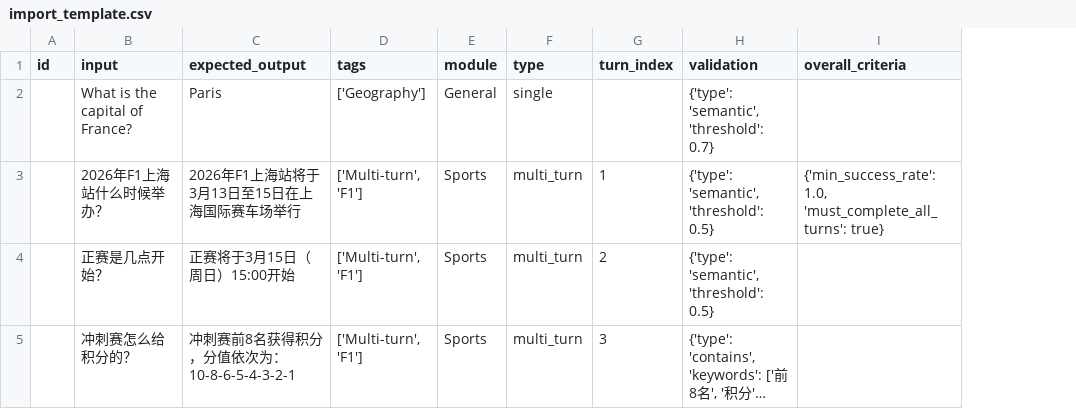
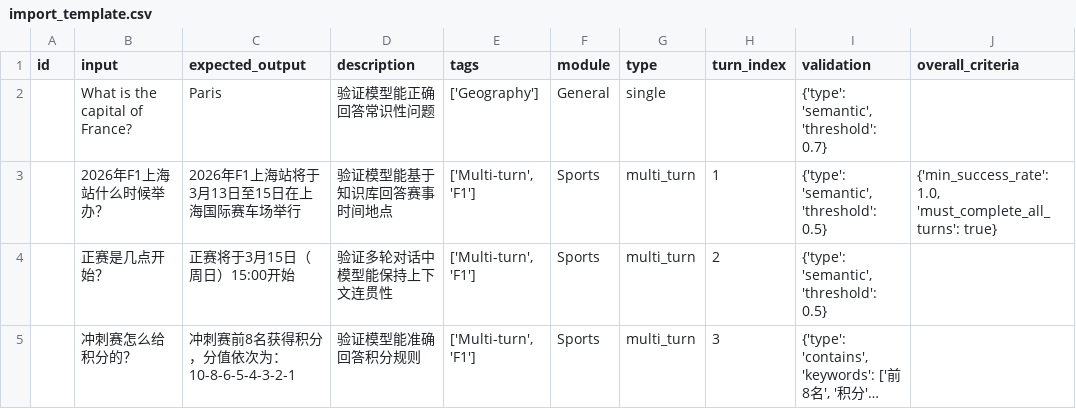
Before and after one commit to SupperPie/Chatbot-AI-Tester, a CSV file: docs/import_template.csv, drawn as a sheet; only a part is shown; long unchanged cells end in …; the diff names each change by its address in the sheet, - before the commit and + after, or states it on an @@ line.

Commit message:
feat: 新增 Description 列（对应产品 AC），支持表格编辑/导入/AI生成

```diff
--- a/docs/import_template.csv
+++ b/docs/import_template.csv
+column D (description), rows 2-5: 验证模型能正确回答常识性问题 | 验证模型能基于知识库回答赛事时间地点 | 验证多轮对话中模型能保持上下文连贯性 | 验证模型能准确回答积分规则
```
Also changed, not shown: 4 other files.
